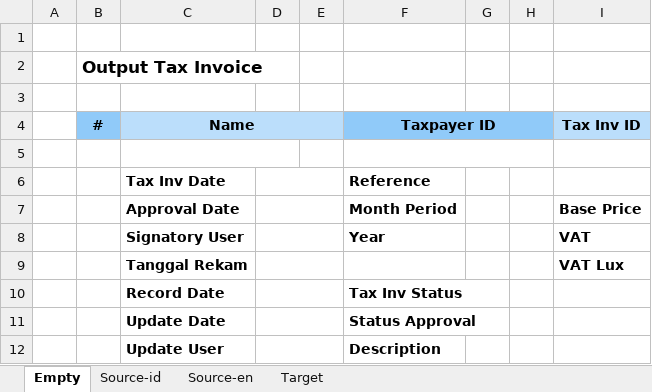
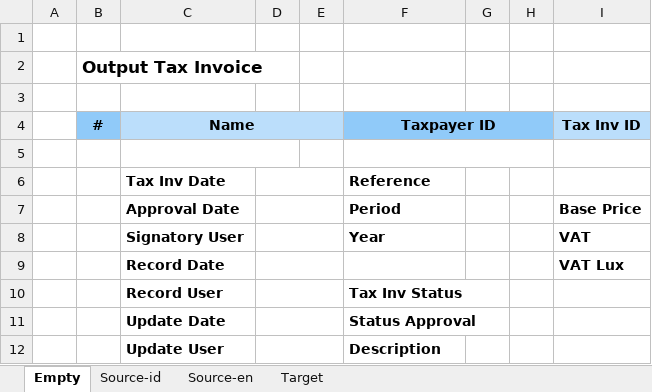
Before and after one commit to epsi-rns/anycode, an Excel workbook: python/openpyxl/copy-range/result.xlsx, sheet Empty, drawn as a sheet; values as stored, in another font and other column widths than the file's, no borders; the diff names each change by its address in the sheet, - before the commit and + after, or states it on an @@ line.

```diff
--- a/python/openpyxl/copy-range/result.xlsx (sheet Empty)
+++ b/python/openpyxl/copy-range/result.xlsx (sheet Empty)
-F7 (Taxpayer ID): Month Period
+F7 (Taxpayer ID): Period
-C9 (Name): Tanggal Rekam
+C9 (Name): Record Date
-C10 (Name): Record Date
+C10 (Name): Record User
```
Also changed, not shown: sheet Target, charts or pictures, python/openpyxl/copy-range/data.xlsx, python/openpyxl/copy-range/source-en.xlsx, 2 other files.
